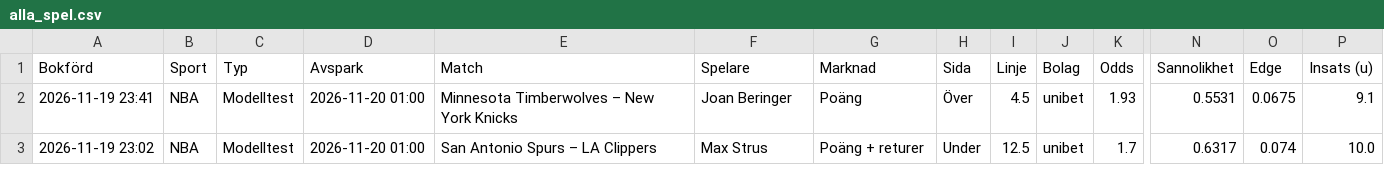
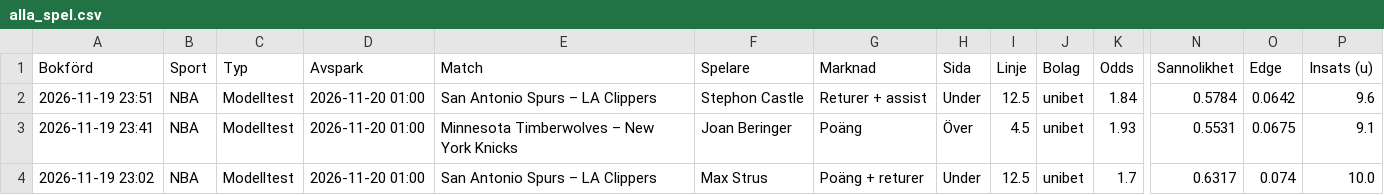
Before and after one commit to FatFockFrank888/propsbot, a CSV file: site/csv/alla_spel.csv, drawn as a sheet; only a part is shown, gaps mark what is left out; rows hold the shown columns only; the diff names each change by its address in the sheet, - before the commit and + after, or states it on an @@ line.

```diff
--- a/site/csv/alla_spel.csv
+++ b/site/csv/alla_spel.csv
+row 2: 2026-11-19 23:51 | NBA | Modelltest | 2026-11-20 01:00 | San Antonio Spurs – LA Clippers | Stephon Castle | Returer + assist | Under | 12.5 | unibet | 1.84 | 0.5784 | 0.0642 | 9.6
```
Also changed, not shown: site/csv/nba.csv, site/csv/sammanfattning.csv, 25 other files.
